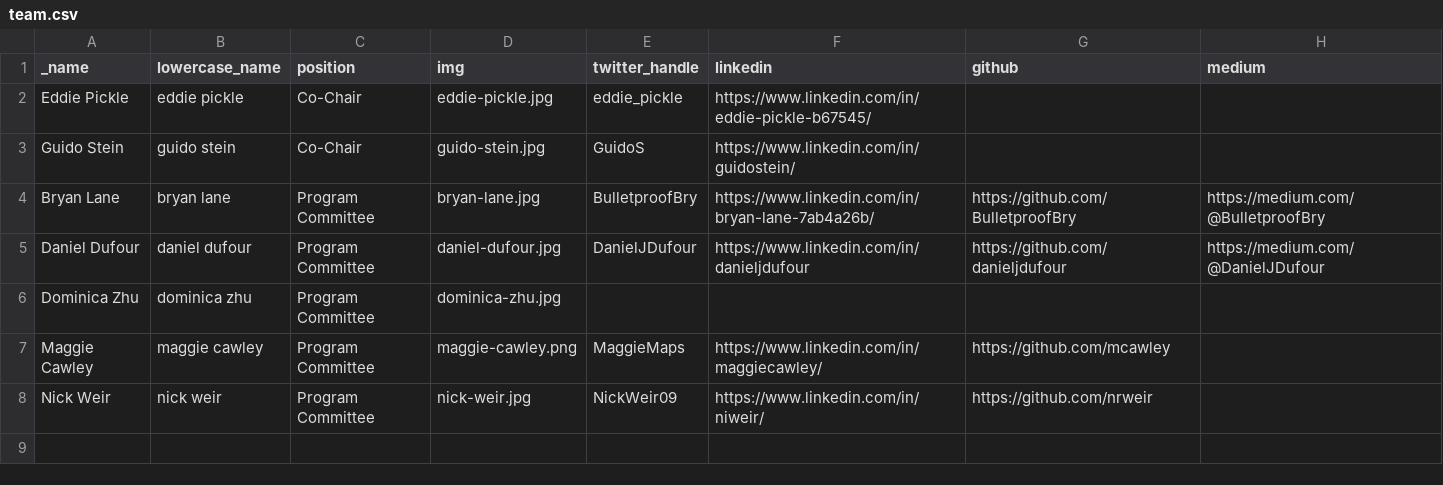
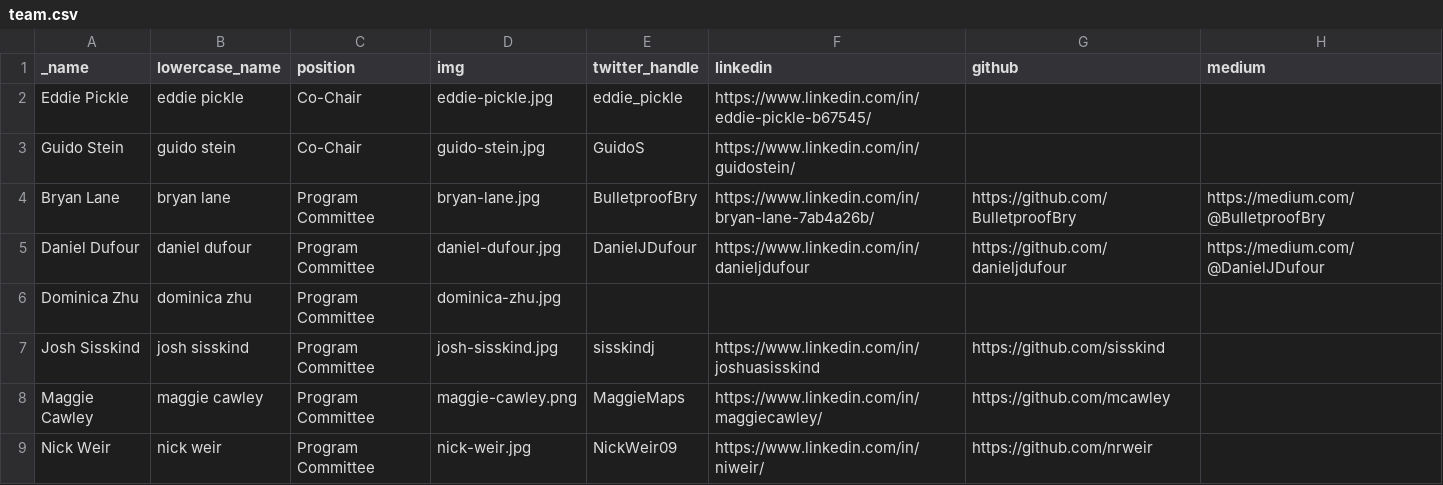
Before and after one commit to eddiepickle/fedgeoday.us, a CSV file: _data/team.csv, drawn as a sheet; the diff names each change by its address in the sheet, - before the commit and + after, or states it on an @@ line.

Commit message:
added josh sisskind

```diff
--- a/_data/team.csv
+++ b/_data/team.csv
+row 7: Josh Sisskind | josh sisskind | Program Committee | josh-sisskind.jpg | sisskindj | https://www.linkedin.com/in/joshuasisskind | https://github.com/sisskind
```
Also changed, not shown: 1 other file.
